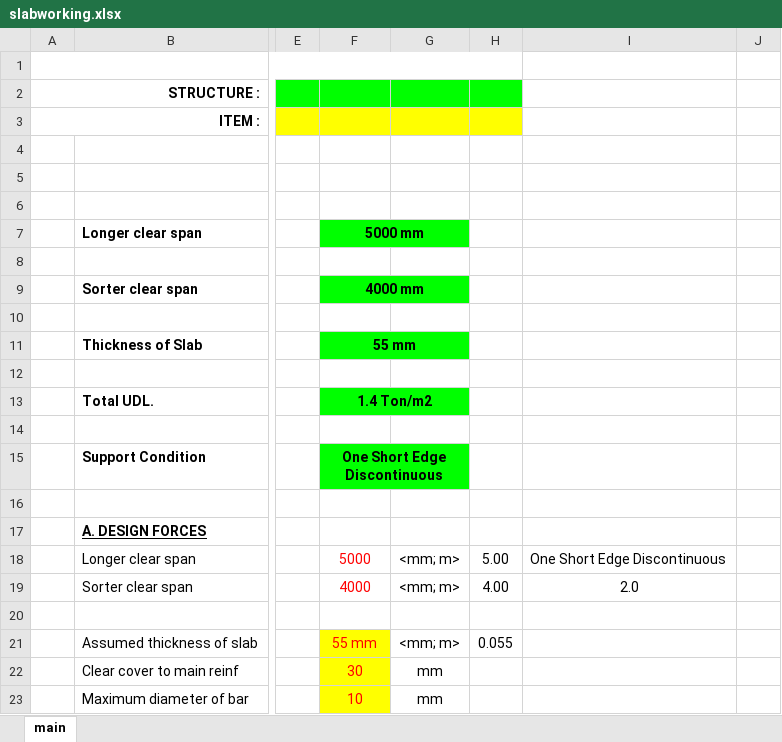
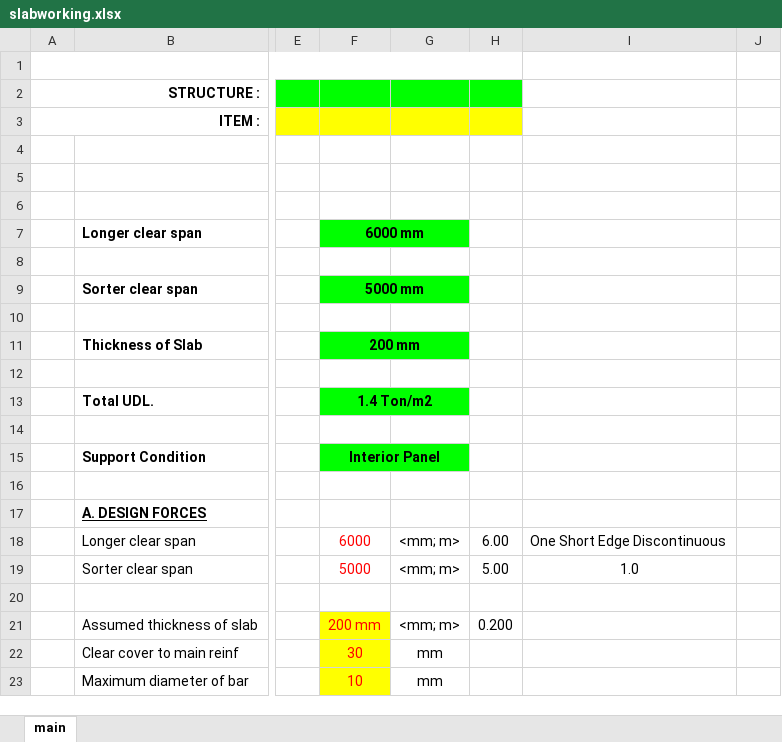
Before and after one commit to jnainfratech/zxfcode, an Excel workbook: slab/slabworking.xlsx, sheet main, drawn as a sheet; only a part is shown, gaps mark what is left out; values as stored, in another font and other column widths than the file's, no borders; charts and pictures and conditional formats not drawn; the diff covers the shown part only; the diff names each change by its address in the sheet, - before the commit and + after, or states it on an @@ line.

```diff
--- a/slab/slabworking.xlsx (sheet main)
+++ b/slab/slabworking.xlsx (sheet main)
-F7: 5000 mm
+F7: 6000 mm
-F9: 4000 mm
+F9: 5000 mm
-F11: 55 mm
+F11: 200 mm
-F15: One Short Edge Discontinuous
+F15: Interior Panel
-F18: 5000
+F18: 6000
-H18: 5.00
+H18: 6.00
-F19: 4000
+F19: 5000
-H19: 4.00
+H19: 5.00
-I19: 2.0
+I19: 1.0
-F21: 55 mm
+F21: 200 mm
-H21: 0.055
+H21: 0.200
```
Also changed, not shown: 102 edited cells elsewhere in this sheet, 7 other files.
